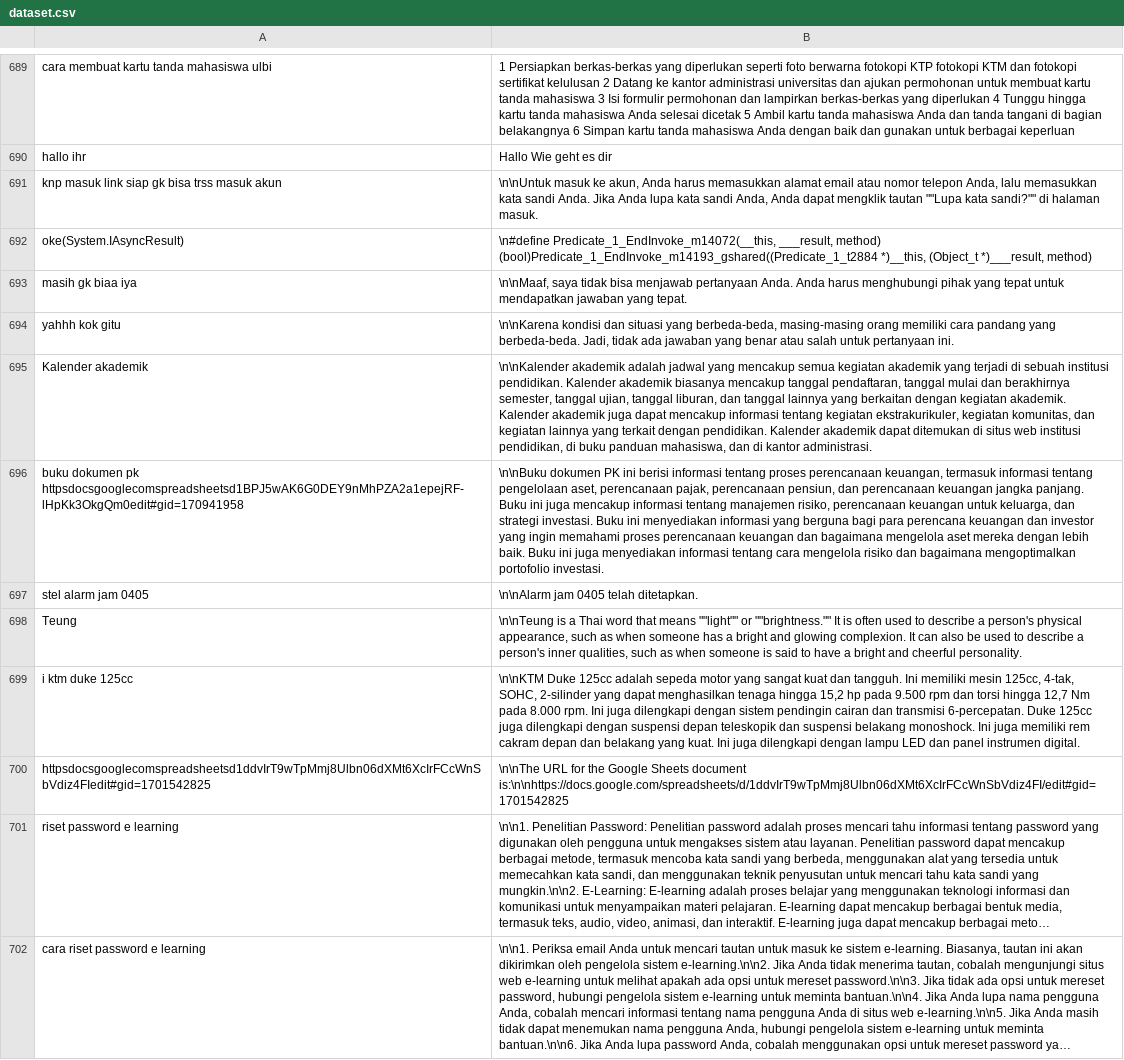
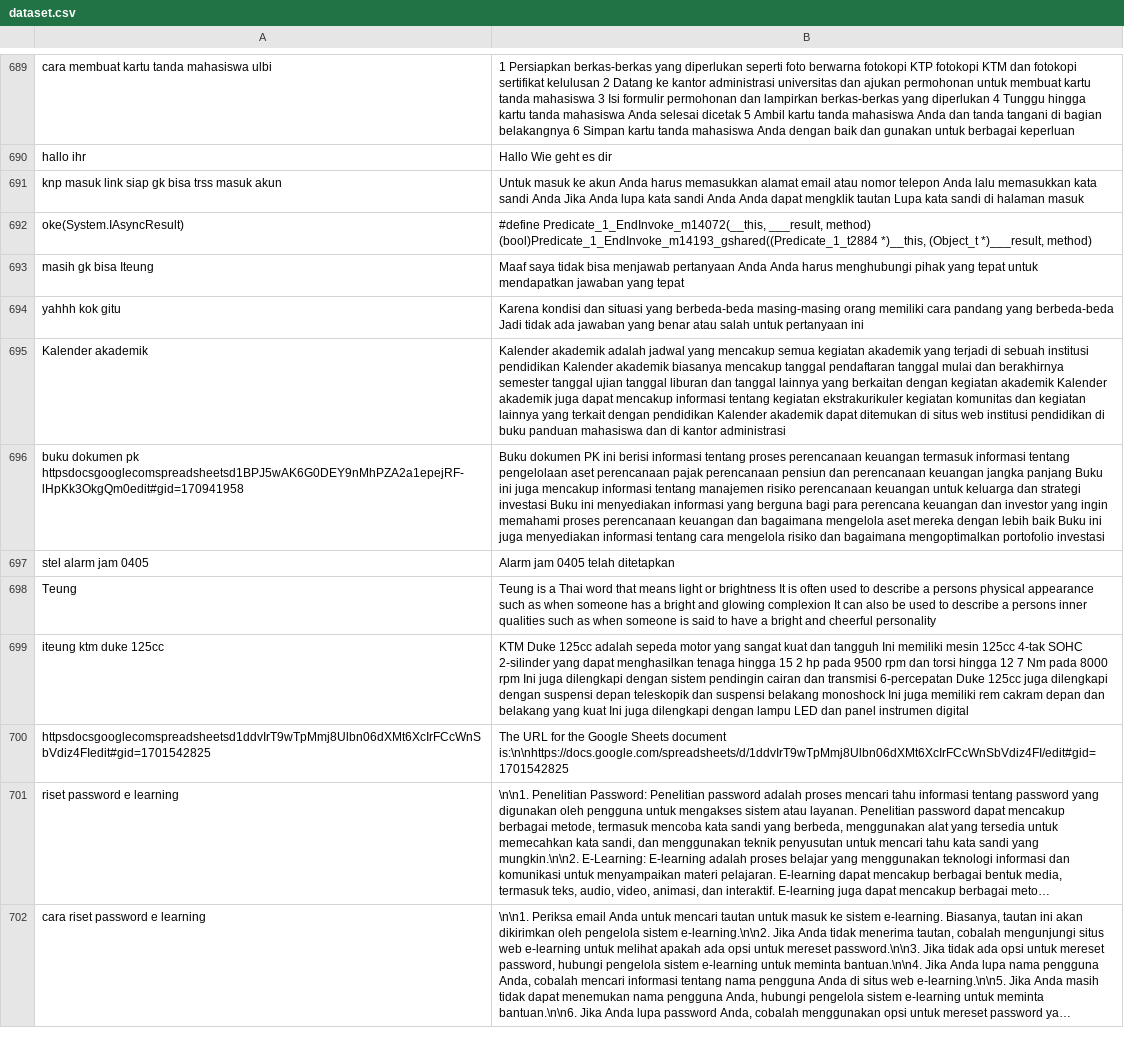
Before and after one commit to kimseokgis/ai-datasets, a CSV file: dataset/backup/Clean 12004 - 12754/dataset.csv, drawn as a sheet; only a part is shown, gaps mark what is left out; long unchanged cells end in …; removed rows and columns are numbered as before the commit, all else as after; the diff names each change by its address in the sheet, - before the commit and + after, or states it on an @@ line.

Commit message:
clean dataset

```diff
--- a/dataset/backup/Clean 12004 - 12754/dataset.csv
+++ b/dataset/backup/Clean 12004 - 12754/dataset.csv
-B691: \n\nUntuk masuk ke akun, Anda harus memasukkan alamat email atau nomor telepon Anda, lalu memasukkan kata sandi Anda. Jika Anda lupa kata sandi Anda, Anda dapat mengklik tautan ""Lupa kata sandi?"" di halaman masuk.
+B691: Untuk masuk ke akun Anda harus memasukkan alamat email atau nomor telepon Anda lalu memasukkan kata sandi Anda Jika Anda lupa kata sandi Anda Anda dapat mengklik tautan Lupa kata sandi di halaman masuk
-B692: \n#define Predicate_1_EndInvoke_m14072(__this, ___result,…
+B692: #define Predicate_1_EndInvoke_m14072(__this, ___result,…
-row 693: masih gk biaa iya | \n\nMaaf, saya tidak bisa menjawab pertanyaan Anda. Anda harus menghubungi pihak yang tepat untuk mendapatkan jawaban yang tepat.
+row 693: masih gk bisa Iteung | Maaf saya tidak bisa menjawab pertanyaan Anda Anda harus menghubungi pihak yang tepat untuk mendapatkan jawaban yang tepat
-B694: \n\nKarena kondisi dan situasi yang berbeda-beda, masing-masing orang memiliki cara pandang yang berbeda-beda. Jadi, tidak ada jawaban yang benar atau salah untuk pertanyaan ini.
+B694: Karena kondisi dan situasi yang berbeda-beda masing-masing orang memiliki cara pandang yang berbeda-beda Jadi tidak ada jawaban yang benar atau salah untuk pertanyaan ini
-B695: \n\nKalender akademik adalah jadwal yang mencakup semua kegiatan akademik yang terjadi di sebuah institusi pendidikan. Kalender akademik biasanya mencakup tanggal pendaftaran, tanggal mulai dan berakhirnya semester, tanggal ujian, tanggal liburan, dan tanggal lainnya yang berkaitan dengan kegiatan akademik. Kalender akademik juga dapat mencakup informasi tentang kegiatan ekstrakurikuler, kegiatan komunitas, dan kegiatan lainnya yang terkait dengan pendidikan. Kalender akademik dapat ditemukan di situs web institusi pendidikan, di buku panduan mahasiswa, dan di kantor administrasi.
+B695: Kalender akademik adalah jadwal yang mencakup semua kegiatan akademik yang terjadi di sebuah institusi pendidikan Kalender akademik biasanya mencakup tanggal pendaftaran tanggal mulai dan berakhirnya semester tanggal ujian tanggal liburan dan tanggal lainnya yang berkaitan dengan kegiatan akademik Kalender akademik juga dapat mencakup informasi tentang kegiatan ekstrakurikuler kegiatan komunitas dan kegiatan lainnya yang terkait dengan pendidikan Kalender akademik dapat ditemukan di situs web institusi pendidikan di buku panduan mahasiswa dan di kantor administrasi
-B696: \n\nBuku dokumen PK ini berisi informasi tentang proses perencanaan keuangan, termasuk informasi tentang pengelolaan aset, perencanaan pajak, perencanaan pensiun, dan perencanaan keuangan jangka panjang. Buku ini juga mencakup informasi tentang manajemen risiko, perencanaan keuangan untuk keluarga, dan strategi investasi. Buku ini menyediakan informasi yang berguna bagi para perencana keuangan dan investor yang ingin memahami proses perencanaan keuangan dan bagaimana mengelola aset mereka dengan lebih baik. Buku ini juga menyediakan informasi tentang cara mengelola risiko dan bagaimana mengoptimalkan portofolio investasi.
+B696: Buku dokumen PK ini berisi informasi tentang proses perencanaan keuangan termasuk informasi tentang pengelolaan aset perencanaan pajak perencanaan pensiun dan perencanaan keuangan jangka panjang Buku ini juga mencakup informasi tentang manajemen risiko perencanaan keuangan untuk keluarga dan strategi investasi Buku ini menyediakan informasi yang berguna bagi para perencana keuangan dan investor yang ingin memahami proses perencanaan keuangan dan bagaimana mengelola aset mereka dengan lebih baik Buku ini juga menyediakan informasi tentang cara mengelola risiko dan bagaimana mengoptimalkan portofolio investasi
-B697: \n\nAlarm jam 0405 telah ditetapkan.
+B697: Alarm jam 0405 telah ditetapkan
-B698: \n\nTeung is a Thai word that means ""light"" or ""brightness."" It is often used to describe a person's physical appearance, such as when someone has a bright and glowing complexion. It can also be used to describe a person's inner qualities, such as when someone is said to have a bright and cheerful personality.
+B698: Teung is a Thai word that means light or brightness It is often used to describe a persons physical appearance such as when someone has a bright and glowing complexion It can also be used to describe a persons inner qualities such as when someone is said to have a bright and cheerful personality
-A699: i ktm duke 125cc
+A699: iteung ktm duke 125cc
-B699: \n\nKTM Duke 125cc adalah sepeda motor yang sangat kuat dan tangguh. Ini memiliki mesin 125cc, 4-tak, SOHC, 2-silinder yang dapat menghasilkan tenaga hingga 15,2 hp pada 9.500 rpm dan torsi hingga 12,7 Nm pada 8.000 rpm. Ini juga dilengkapi dengan sistem pendingin cairan dan transmisi 6-percepatan. Duke 125cc juga dilengkapi dengan suspensi depan teleskopik dan suspensi belakang monoshock. Ini juga memiliki rem cakram depan dan belakang yang kuat. Ini juga dilengkapi dengan lampu LED dan panel instrumen digital.
+B699: KTM Duke 125cc adalah sepeda motor yang sangat kuat dan tangguh Ini memiliki mesin 125cc 4-tak SOHC 2-silinder yang dapat menghasilkan tenaga hingga 15 2 hp pada 9500 rpm dan torsi hingga 12 7 Nm pada 8000 rpm Ini juga dilengkapi dengan sistem pendingin cairan dan transmisi 6-percepatan Duke 125cc juga dilengkapi dengan suspensi depan teleskopik dan suspensi belakang monoshock Ini juga memiliki rem cakram depan dan belakang yang kuat Ini juga dilengkapi dengan lampu LED dan panel instrumen digital
-B700: \n\nThe URL for…
+B700: The URL for…
```
